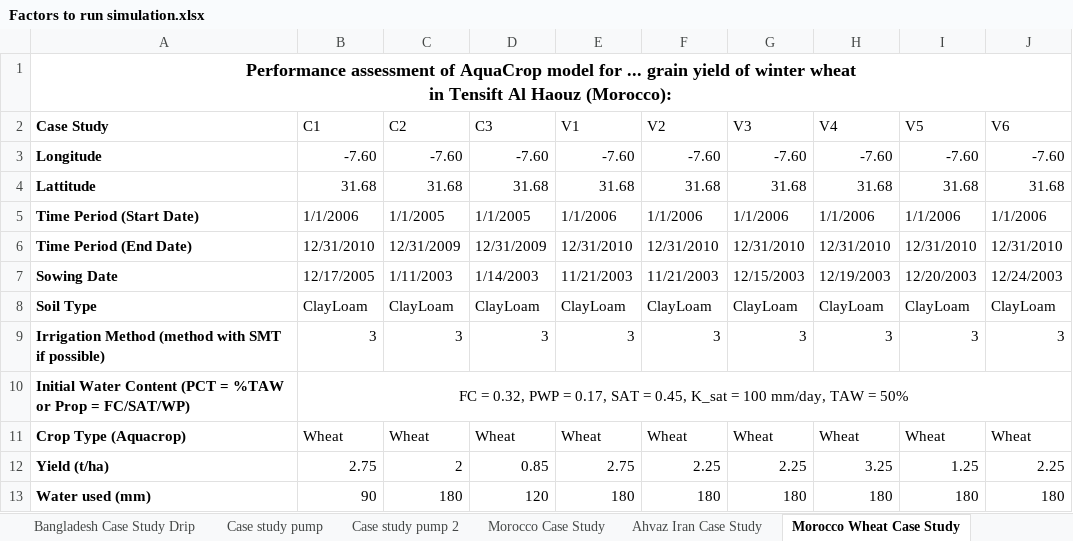
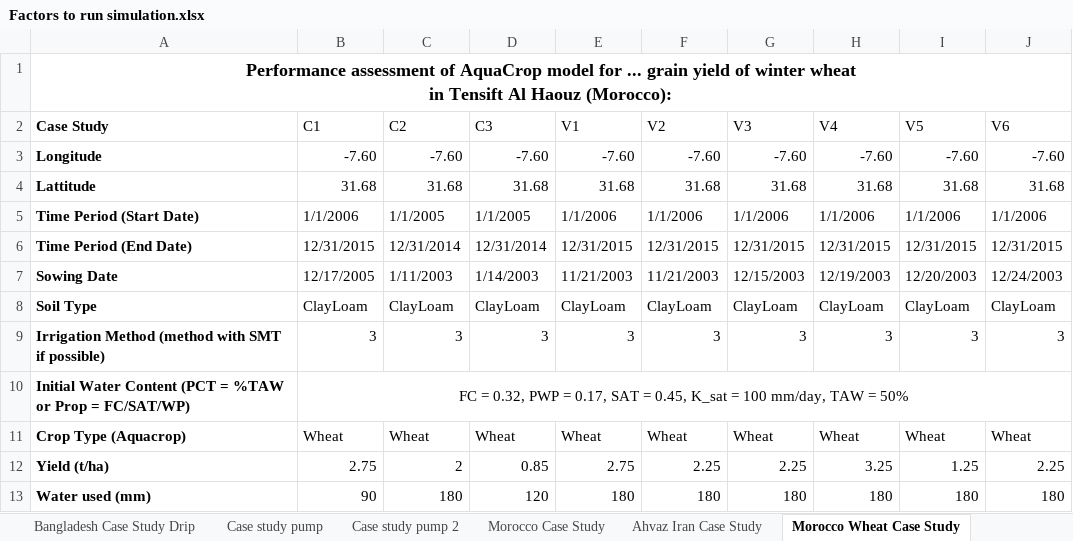
Before and after one commit to stephansmit/heliostrome, an Excel workbook: heliostrome/jip_project/results/Factors to run simulation.xlsx, sheet Morocco Wheat Case Study, drawn as a sheet; only a part is shown; values as stored, in another font and other column widths than the file's, no borders; the diff names each change by its address in the sheet, - before the commit and + after, or states it on an @@ line.

```diff
--- a/heliostrome/jip_project/results/Factors to run simulation.xlsx (sheet Morocco Wheat Case Study)
+++ b/heliostrome/jip_project/results/Factors to run simulation.xlsx (sheet Morocco Wheat Case Study)
-B6 (C1): 12/31/2010
+B6 (C1): 12/31/2015
-C6 (C2): 12/31/2009
+C6 (C2): 12/31/2014
-D6 (C3): 12/31/2009
+D6 (C3): 12/31/2014
-E6 (V1): 12/31/2010
+E6 (V1): 12/31/2015
-F6 (V2): 12/31/2010
+F6 (V2): 12/31/2015
-G6 (V3): 12/31/2010
+G6 (V3): 12/31/2015
-H6 (V4): 12/31/2010
+H6 (V4): 12/31/2015
-I6 (V5): 12/31/2010
+I6 (V5): 12/31/2015
-J6 (V6): 12/31/2010
+J6 (V6): 12/31/2015
```
Also changed, not shown: heliostrome/jip_project/results/test_results_moroccoWheat.xlsx, 2 other files.
